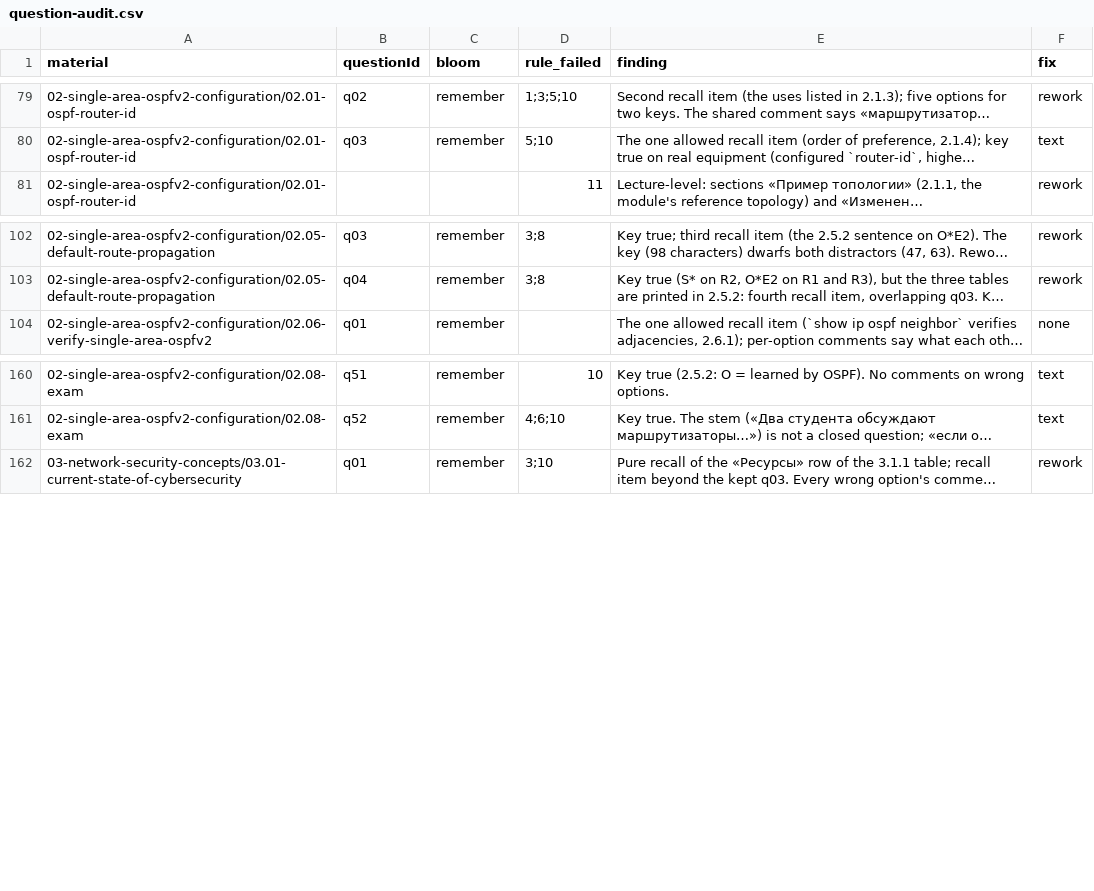
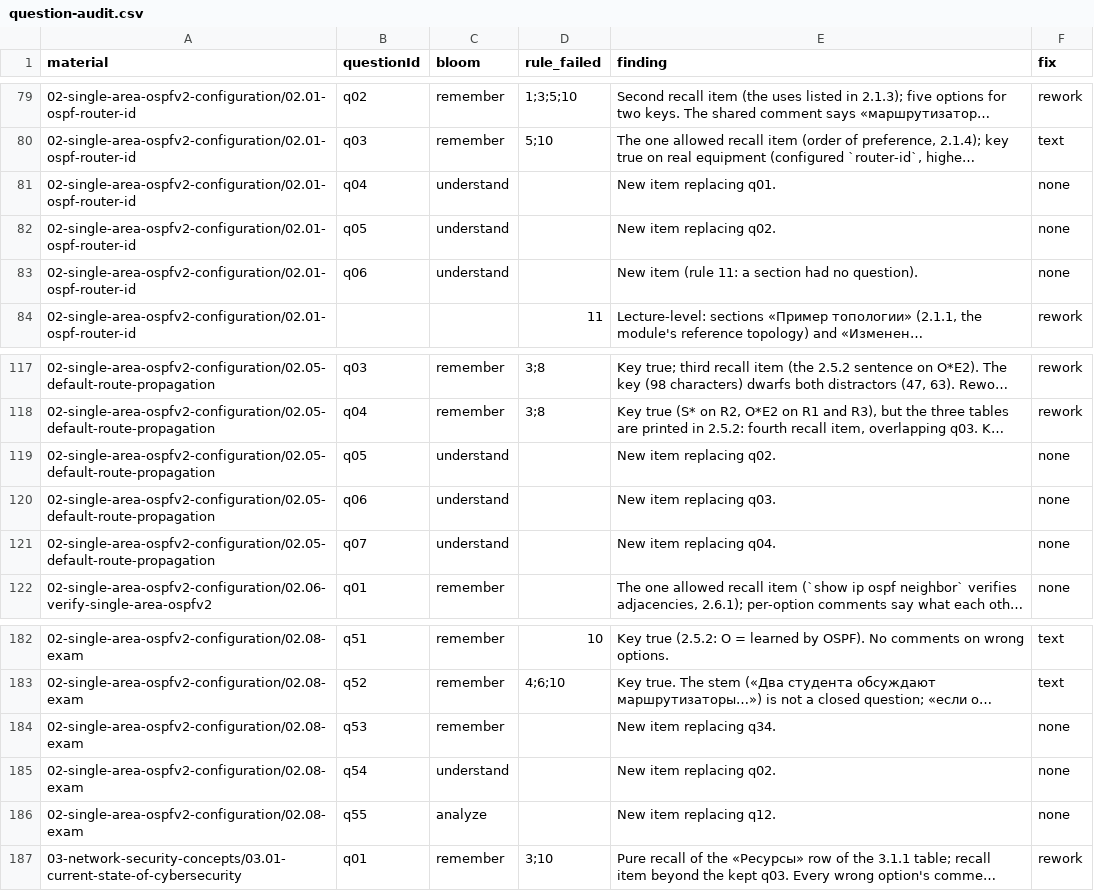
Before and after one commit to nsalab-tmn/learn-ccna3, a CSV file: audit/question-audit.csv, drawn as a sheet; only a part is shown, gaps mark what is left out; long unchanged cells end in …; the diff covers the shown part only; the diff names each change by its address in the sheet, - before the commit and + after, or states it on an @@ line.

```diff
--- a/audit/question-audit.csv
+++ b/audit/question-audit.csv
+row 81: 02-single-area-ospfv2-configuration/02.01-ospf-router-id | q04 | understand |  | New item replacing q01. | none
+row 82: 02-single-area-ospfv2-configuration/02.01-ospf-router-id | q05 | understand |  | New item replacing q02. | none
+row 83: 02-single-area-ospfv2-configuration/02.01-ospf-router-id | q06 | understand |  | New item (rule 11: a section had no question). | none
+row 119: 02-single-area-ospfv2-configuration/02.05-default-route-propagation | q05 | understand |  | New item replacing q02. | none
+row 120: 02-single-area-ospfv2-configuration/02.05-default-route-propagation | q06 | understand |  | New item replacing q03. | none
+row 121: 02-single-area-ospfv2-configuration/02.05-default-route-propagation | q07 | understand |  | New item replacing q04. | none
+row 184: 02-single-area-ospfv2-configuration/02.08-exam | q53 | remember |  | New item replacing q34. | none
+row 185: 02-single-area-ospfv2-configuration/02.08-exam | q54 | understand |  | New item replacing q02. | none
+row 186: 02-single-area-ospfv2-configuration/02.08-exam | q55 | analyze |  | New item replacing q12. | none
```
Also changed, not shown: 16 added rows elsewhere in this file, 7 other files.
